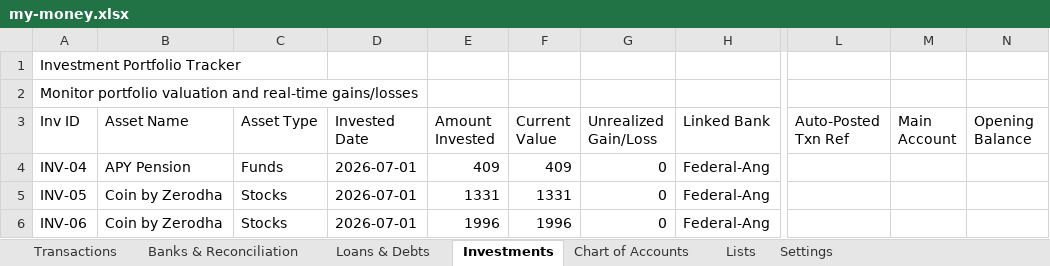
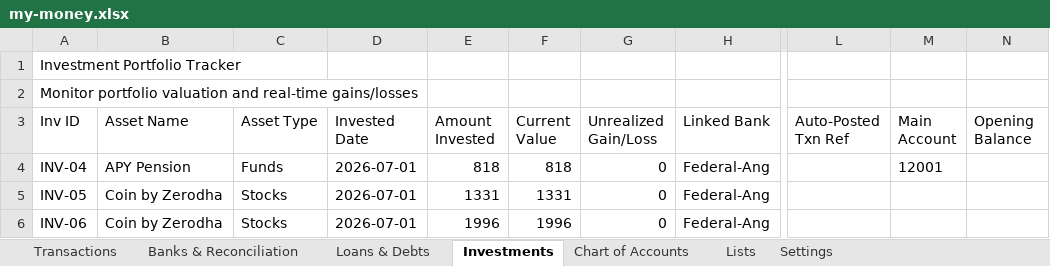
Before and after one commit to SanjoPoly/MyLedger, an Excel workbook: my-money.xlsx, sheet Investments, drawn as a sheet; only a part is shown, gaps mark what is left out; values as stored, in another font and other column widths than the file's, no borders; the diff names each change by its address in the sheet, - before the commit and + after, or states it on an @@ line.

```diff
--- a/my-money.xlsx (sheet Investments)
+++ b/my-money.xlsx (sheet Investments)
-E4 (Amount Invested): 409
+E4 (Amount Invested): 818
-F4 (Current Value): 409
+F4 (Current Value): 818
-M4 (Main Account): (empty)
+M4 (Main Account): 12001
```
Also changed, not shown: sheet Transactions, sheet Banks & Reconciliation.
